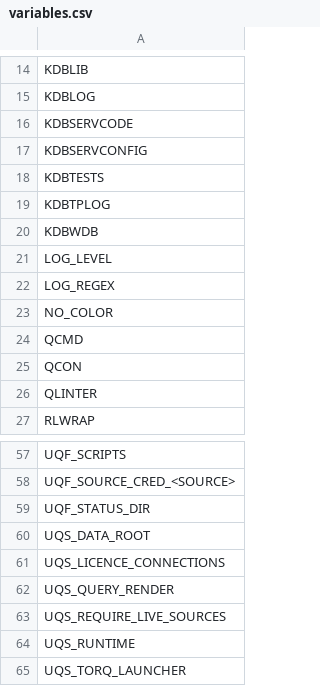
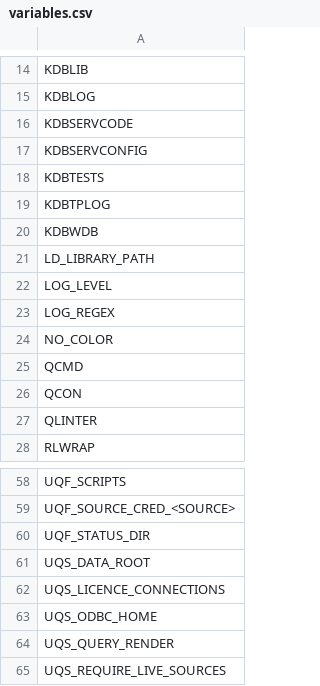
Before and after one commit to kwojdalski/uqf, a CSV file: docs/reference/surfaces/current/variables.csv, drawn as a sheet; only a part is shown, gaps mark what is left out; the shorter side is filled out with more unchanged rows; the diff names each change by its address in the sheet, - before the commit and + after, or states it on an @@ line.

```diff
--- a/docs/reference/surfaces/current/variables.csv
+++ b/docs/reference/surfaces/current/variables.csv
+row 21: LD_LIBRARY_PATH
+row 63: UQS_ODBC_HOME
```
Also changed, not shown: 4 other files.
